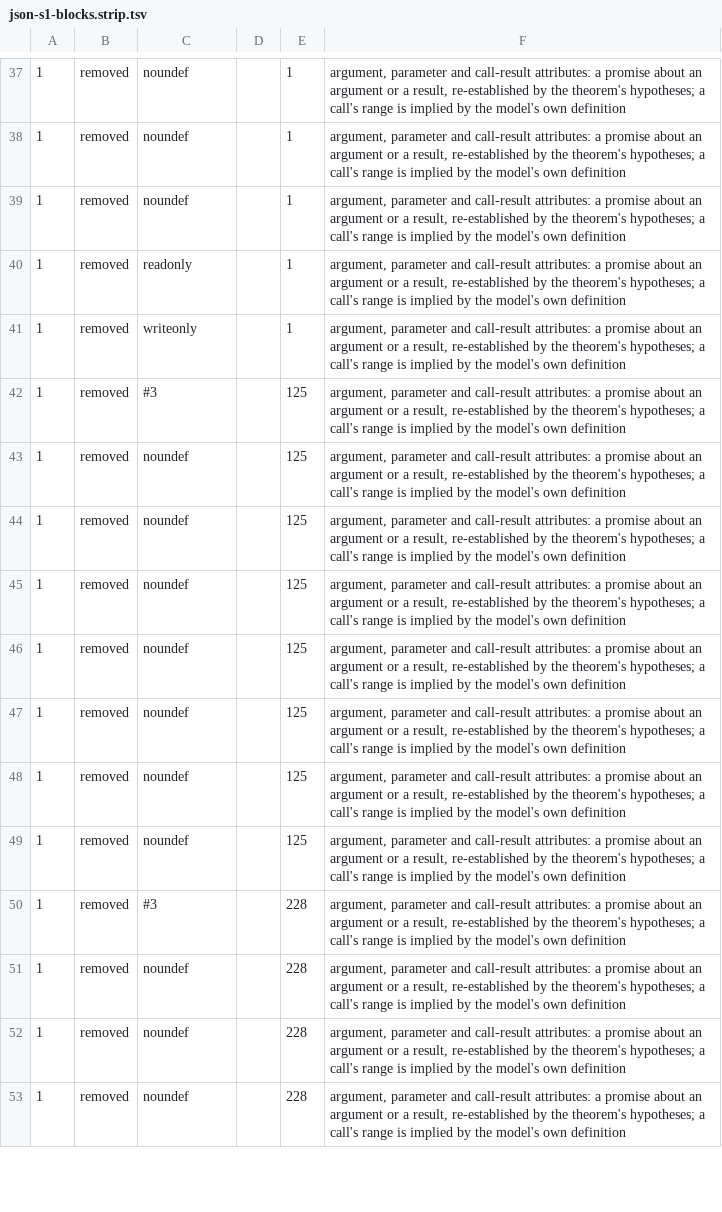
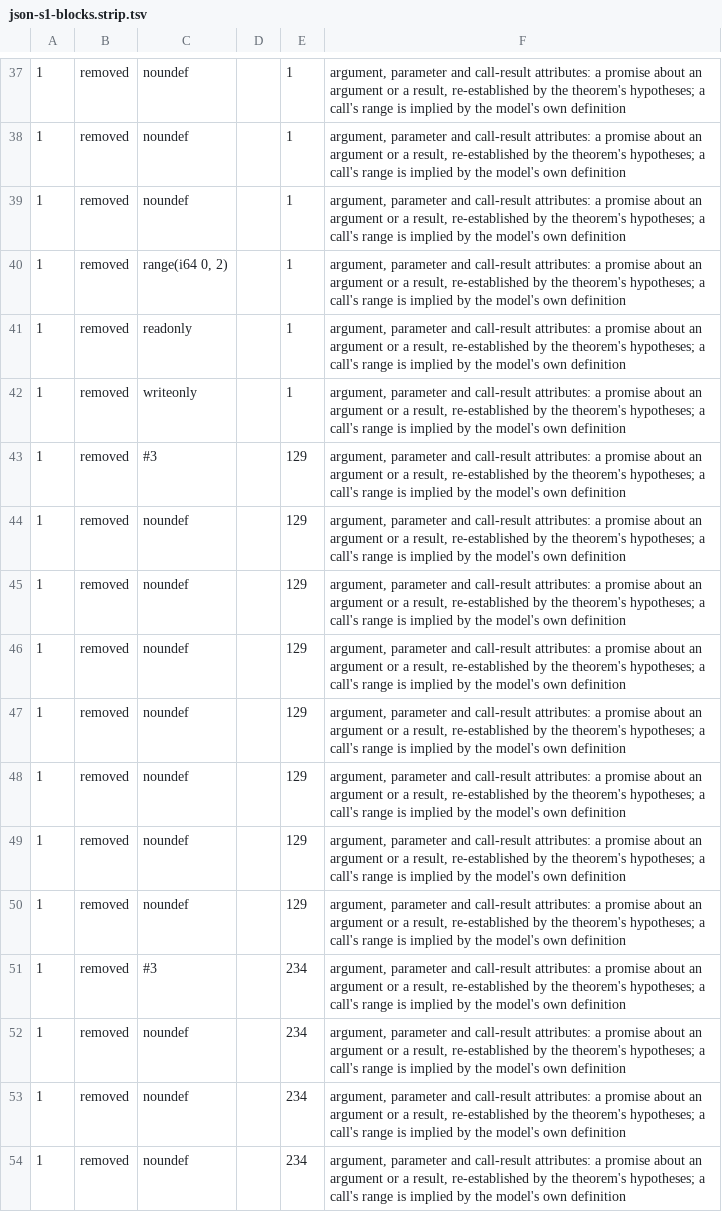
Before and after one commit to scidonia/lean-llvm, a TSV file: probes/install/ir/json-s1-blocks.strip.tsv, drawn as a sheet; only a part is shown, gaps mark what is left out; addresses are those after the commit; the diff covers the shown part only; the diff names each change by its address in the sheet, - before the commit and + after, or states it on an @@ line.

Commit message:
JSON: freeze the block unit's ASCII return word, record and route
- `leanllvm_json_s1_blocks` returns `uint64_t`: 1 iff every document byte is < 0x80; the probe accumulates two vector ORs per block and one `ptestz` result, and `n = 0` returns 1.  Arguments stay 7; regions unchanged.
- Fixture regenerated (sha256 9cd8e904…), the header's `range` return attribute stripped by the capture, the census includes `ptestz`; `JsonS1BlocksIR` is the new 9-block AST with `retTy := .int 64` and a valued `ret`.
- Specification: `ascii_padded_iff`, the `JsonAsciiSkip` lemmas (`utf8Chars_literal_of_ascii`, `utf8WinPrefix_of_ascii`, `skip_sound`), the `s1BlocksPost` with the ASCII clause and gate-conditional list/frame clauses, and the `Γ_s1_blocks` record with its budget.
- Route `tests/json-s1-blocks/check.sh`: 42,126 rows, both arms and the return column agree between the object and the pinned AST; the ASCII column is cross-checked against the staged document; the defect object moves exactly the partial-tail rows and a tampered expectation fails.
- Builds: `LeanLLVM` 1,112 jobs, `leanllvm-json-s1-blocks` 2,210 jobs; the route exits 0.
- Still owed: `s1_blocks_refines`, `s1_blocks_undefined_of_no_read`, `s1_blocks_satisfies` and their pins; the block traces and loop induction are the next stage.

```diff
--- a/probes/install/ir/json-s1-blocks.strip.tsv
+++ b/probes/install/ir/json-s1-blocks.strip.tsv
+row 40: 1 | removed | range(i64 0, 2) |  | 1 | argument, parameter and call-result attributes: a promise about an argument or a result, re-established by the theorem's hypotheses; a call's range is implied by the model's own definition
-E43:E50: 125
+E43:E50: 129
-E51:E54: 228
+E51:E54: 234
```
Also changed, not shown: 4 added rows, 3 removed rows and 45 edited cells elsewhere in this file, probes/install/ir/json-s1-blocks.rewrites.tsv, 22 other files.
